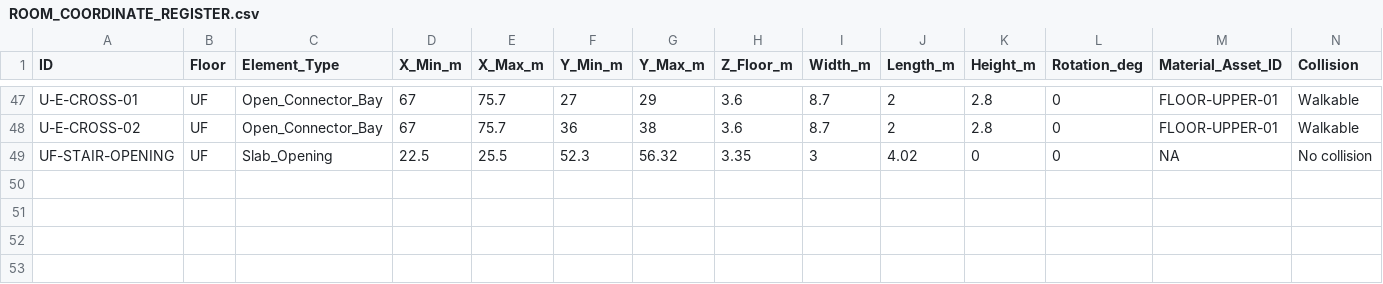
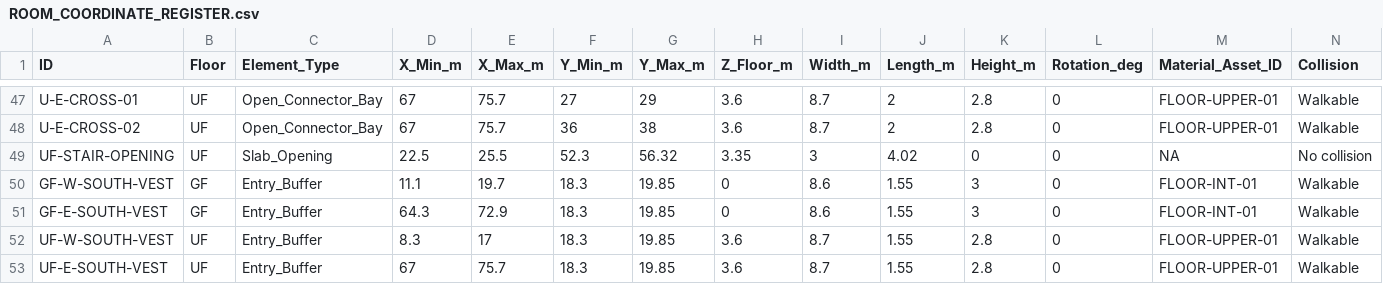
Before and after one commit to Haigone/UEFN-w-Kavasaki, a CSV file: Horror Motel Fable/ROOM_COORDINATE_REGISTER.csv, drawn as a sheet; only a part is shown, gaps mark what is left out; rows hold the shown columns only; the diff names each change by its address in the sheet, - before the commit and + after, or states it on an @@ line.

Commit message:
Register side-wing south entry vestibule buffer zones

```diff
--- a/Horror Motel Fable/ROOM_COORDINATE_REGISTER.csv
+++ b/Horror Motel Fable/ROOM_COORDINATE_REGISTER.csv
+row 50: GF-W-SOUTH-VEST | GF | Entry_Buffer | 11.1 | 19.7 | 18.3 | 19.85 | 0 | 8.6 | 1.55 | 3 | 0 | FLOOR-INT-01 | Walkable
+row 51: GF-E-SOUTH-VEST | GF | Entry_Buffer | 64.3 | 72.9 | 18.3 | 19.85 | 0 | 8.6 | 1.55 | 3 | 0 | FLOOR-INT-01 | Walkable
+row 52: UF-W-SOUTH-VEST | UF | Entry_Buffer | 8.3 | 17 | 18.3 | 19.85 | 3.6 | 8.7 | 1.55 | 2.8 | 0 | FLOOR-UPPER-01 | Walkable
+row 53: UF-E-SOUTH-VEST | UF | Entry_Buffer | 67 | 75.7 | 18.3 | 19.85 | 3.6 | 8.7 | 1.55 | 2.8 | 0 | FLOOR-UPPER-01 | Walkable
```
